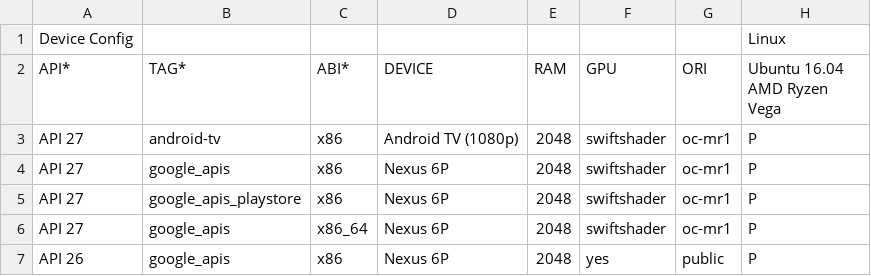
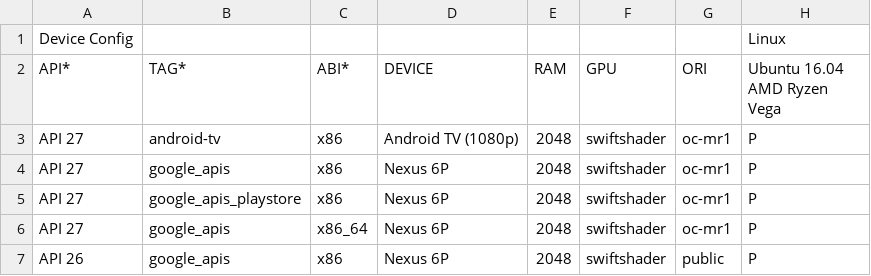
Before and after one commit to msft-mirror-aosp/platform.external.adt-infra, a CSV file: emu_test/config/boot_cfg_gce.csv, drawn as a sheet; only a part is shown; the diff names each change by its address in the sheet, - before the commit and + after, or states it on an @@ line.

Commit message:
Fix for the script to run on GCE
Test: Local
Change-Id: Ibecb1474662dcb26ff277296241607571c731eea

```diff
--- a/emu_test/config/boot_cfg_gce.csv
+++ b/emu_test/config/boot_cfg_gce.csv
-F7 (GPU): yes
+F7 (GPU): swiftshader
```
Also changed, not shown: 1 other file.
